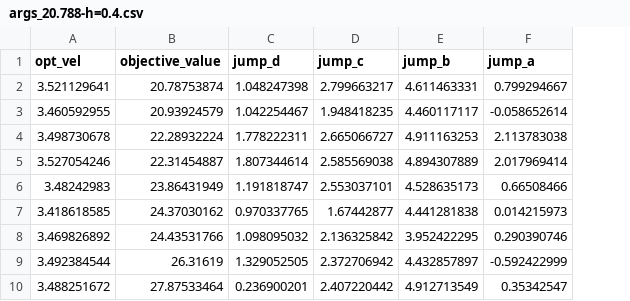
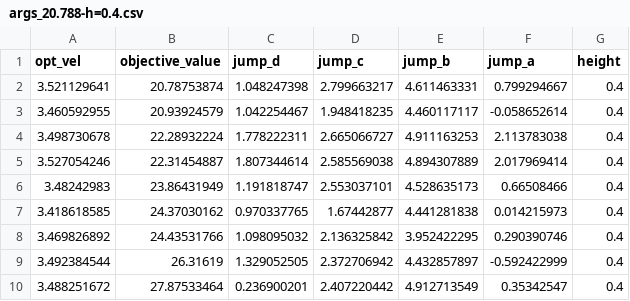
Before and after one commit to silvery107/wheeled-bipedal-jumping, a CSV file: MiniNezha/controllers/my_controller_python/args_20.788-h=0.4.csv, drawn as a sheet; only a part is shown; the diff names each change by its address in the sheet, - before the commit and + after, or states it on an @@ line.

```diff
--- a/MiniNezha/controllers/my_controller_python/args_20.788-h=0.4.csv
+++ b/MiniNezha/controllers/my_controller_python/args_20.788-h=0.4.csv
+column G (height), rows 2-10: all 0.4
```
Also changed, not shown: MiniNezha/controllers/my_controller_python/args_14.767-h=0.3.csv, MiniNezha/controllers/my_controller_python/args_9.953-h=0.2.csv, 5 other files.
